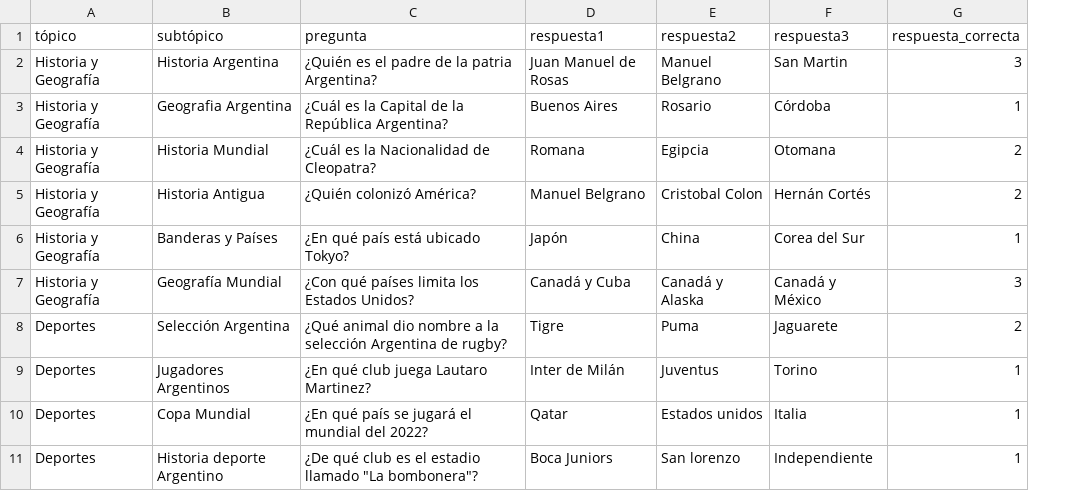
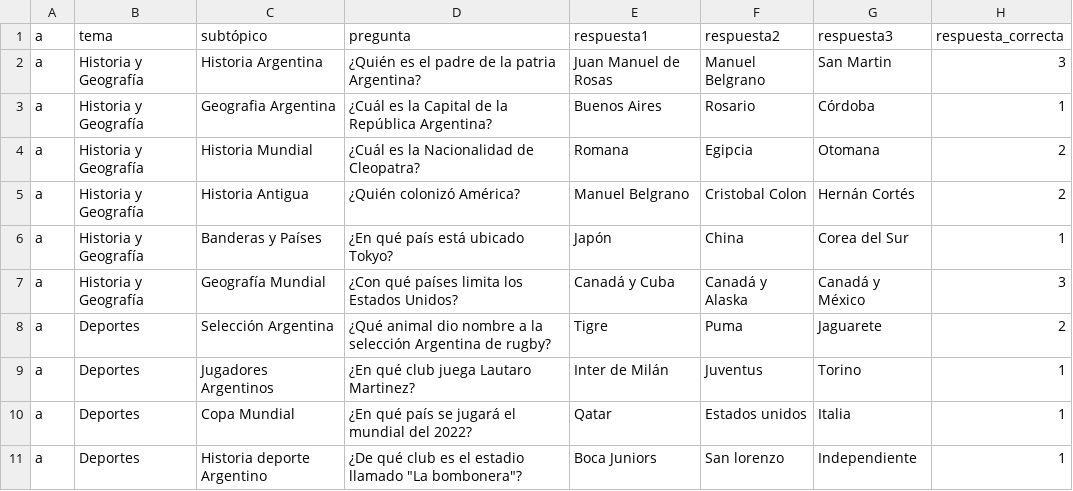
Before and after one commit to Antintuitivo/elPasilloDelSaber_EETP478, a CSV file: php/menores.csv, drawn as a sheet; only a part is shown; addresses are those after the commit; the diff names each change by its address in the sheet, - before the commit and + after, or states it on an @@ line.

Commit message:
intento1
ahora el errores que la página "avance-pregunta" no carga

```diff
--- a/php/menores.csv
+++ b/php/menores.csv
+column A (a), rows 2-11: all a
-B1: tópico
+B1: tema
```
Also changed, not shown: php/mayores.csv, 2 other files.
